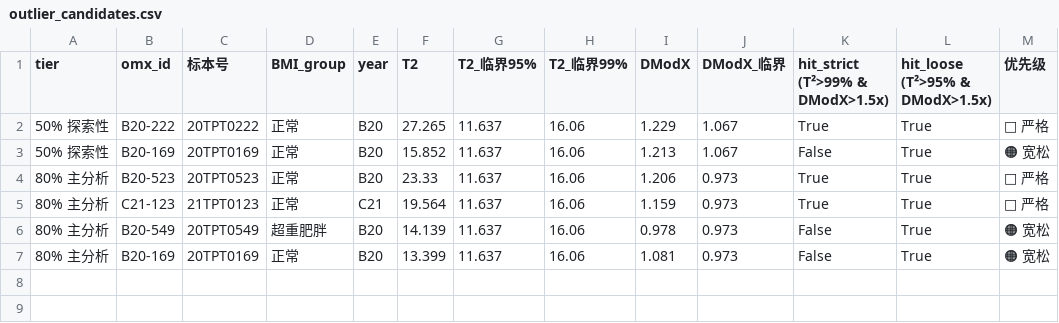
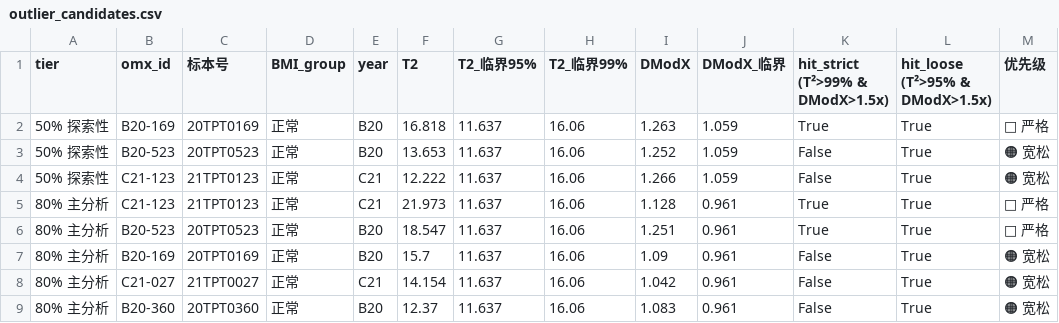
Before and after one commit to malian202509-tech/metaboanalyst, a CSV file: results/tables/outlier_candidates.csv, drawn as a sheet.

Commit message:
Add batch year diagnosis updates

```diff
--- a/results/tables/outlier_candidates.csv
+++ b/results/tables/outlier_candidates.csv
@@ -1,7 +1,9 @@
 tier,omx_id,标本号,BMI_group,year,T2,T2_临界95%,T2_临界99%,DModX,DModX_临界,hit_strict (T²>99% & DModX>1.5x),hit_loose (T²>95% & DModX>1.5x),优先级
-50% 探索性,B20-222,20TPT0222,正常,B20,27.265,11.637,16.06,1.229,1.067,True,True,🔴 严格
-50% 探索性,B20-169,20TPT0169,正常,B20,15.852,11.637,16.06,1.213,1.067,False,True,🟠 宽松
-80% 主分析,B20-523,20TPT0523,正常,B20,23.33,11.637,16.06,1.206,0.973,True,True,🔴 严格
-80% 主分析,C21-123,21TPT0123,正常,C21,19.564,11.637,16.06,1.159,0.973,True,True,🔴 严格
-80% 主分析,B20-549,20TPT0549,超重肥胖,B20,14.139,11.637,16.06,0.978,0.973,False,True,🟠 宽松
-80% 主分析,B20-169,20TPT0169,正常,B20,13.399,11.637,16.06,1.081,0.973,False,True,🟠 宽松
+50% 探索性,B20-169,20TPT0169,正常,B20,16.818,11.637,16.06,1.263,1.059,True,True,🔴 严格
+50% 探索性,B20-523,20TPT0523,正常,B20,13.653,11.637,16.06,1.252,1.059,False,True,🟠 宽松
+50% 探索性,C21-123,21TPT0123,正常,C21,12.222,11.637,16.06,1.266,1.059,False,True,🟠 宽松
+80% 主分析,C21-123,21TPT0123,正常,C21,21.973,11.637,16.06,1.128,0.961,True,True,🔴 严格
+80% 主分析,B20-523,20TPT0523,正常,B20,18.547,11.637,16.06,1.251,0.961,True,True,🔴 严格
+80% 主分析,B20-169,20TPT0169,正常,B20,15.7,11.637,16.06,1.09,0.961,False,True,🟠 宽松
+80% 主分析,C21-027,21TPT0027,正常,C21,14.154,11.637,16.06,1.042,0.961,False,True,🟠 宽松
+80% 主分析,B20-360,20TPT0360,正常,B20,12.37,11.637,16.06,1.083,0.961,False,True,🟠 宽松
```
Also changed, not shown: results/tables/opls_permutation_audit.csv, results/tables/post_combat_audit.csv, 5 other files.
